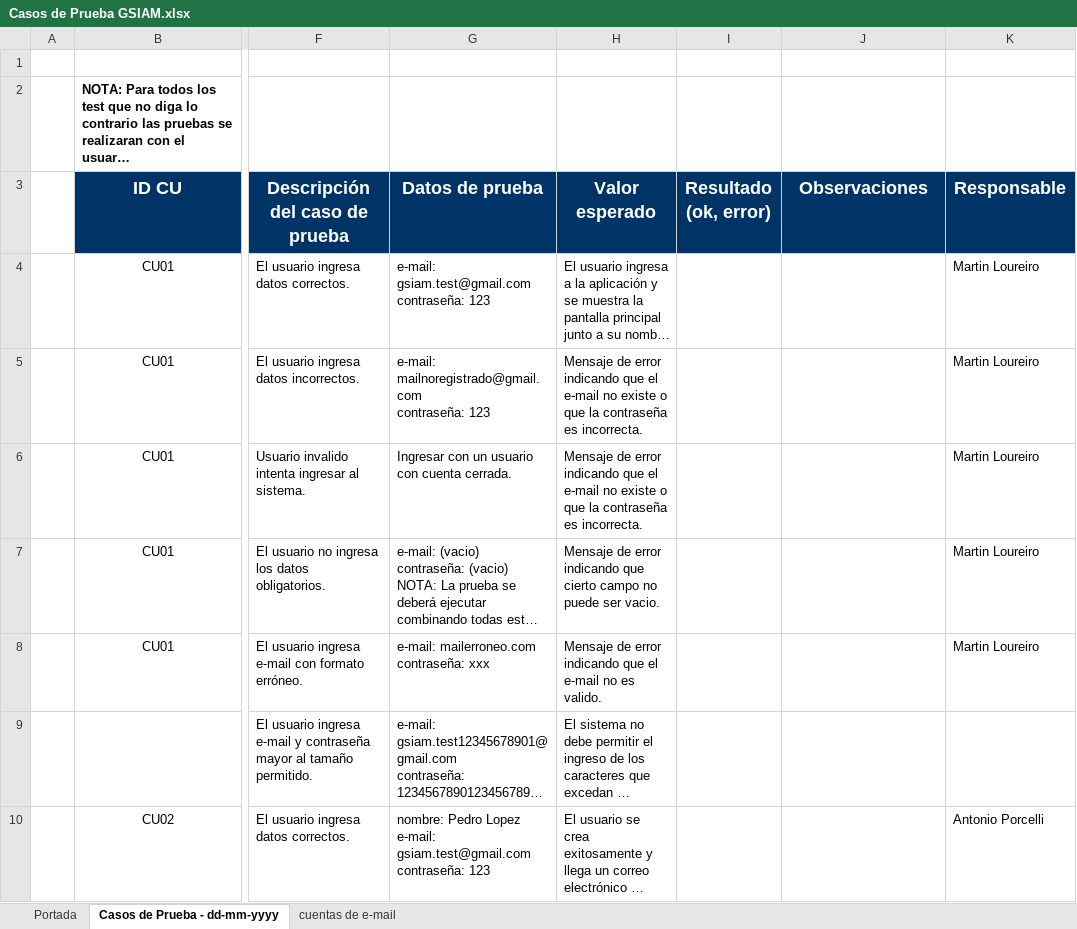
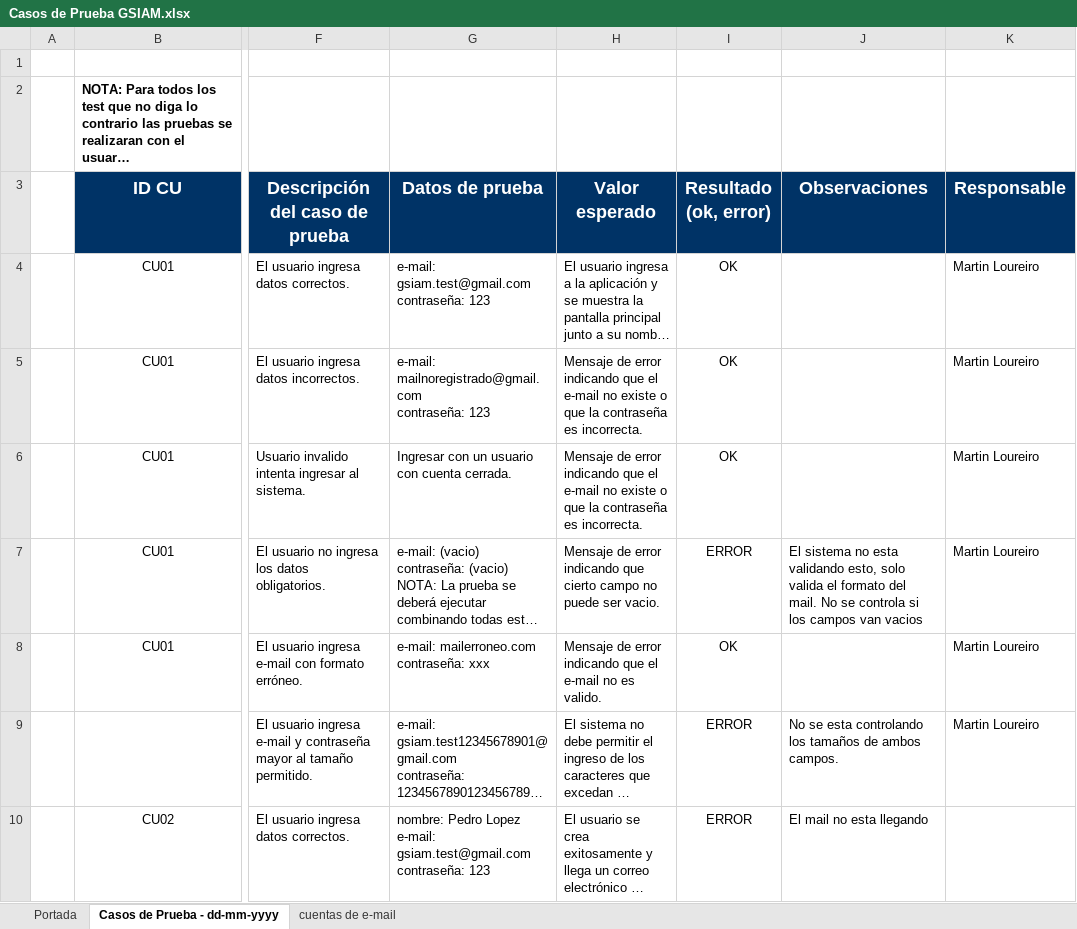
Before and after one commit to ceduardo2901/geolocalizacion-uas, an Excel workbook: doc/Casos de Prueba GSIAM.xlsx, sheet Casos de Prueba - dd-mm-yyyy, drawn as a sheet; only a part is shown, gaps mark what is left out; long unchanged cells end in …; values as stored, in another font and other column widths than the file's, no borders; the diff covers the shown part only; the diff names each change by its address in the sheet, - before the commit and + after, or states it on an @@ line.

```diff
--- a/doc/Casos de Prueba GSIAM.xlsx (sheet Casos de Prueba - dd-mm-yyyy)
+++ b/doc/Casos de Prueba GSIAM.xlsx (sheet Casos de Prueba - dd-mm-yyyy)
-I4:I6 (Resultado (ok, error)): (empty)
+I4:I6 (Resultado (ok, error)): OK
-I7 (Resultado (ok, error)): (empty)
+I7 (Resultado (ok, error)): ERROR
-J7 (Observaciones): (empty)
+J7 (Observaciones): El sistema no esta validando esto, solo valida el formato del mail. No se controla si los campos van vacios
-I8 (Resultado (ok, error)): (empty)
+I8 (Resultado (ok, error)): OK
-I9:I10 (Resultado (ok, error)): (empty)
+I9:I10 (Resultado (ok, error)): ERROR
-J9 (Observaciones): (empty)
+J9 (Observaciones): No se esta controlando los tamaños de ambos campos.
-K9 (Responsable): (empty)
+K9 (Responsable): Martin Loureiro
-J10 (Observaciones): (empty)
+J10 (Observaciones): El mail no esta llegando
-K10 (Responsable): Antonio Porcelli
+K10 (Responsable): (empty)
```
Also changed, not shown: 60 edited cells and cell formats elsewhere in this sheet, sheet cuentas de e-mail.
